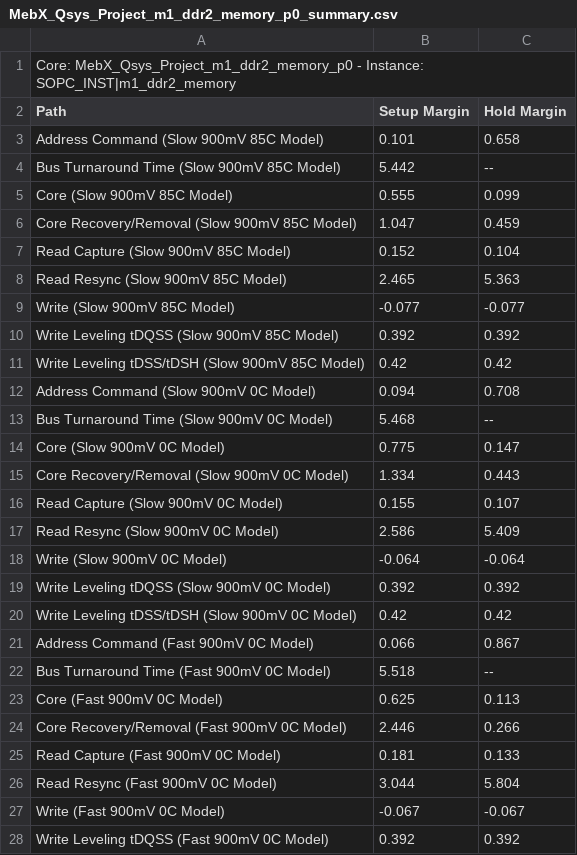
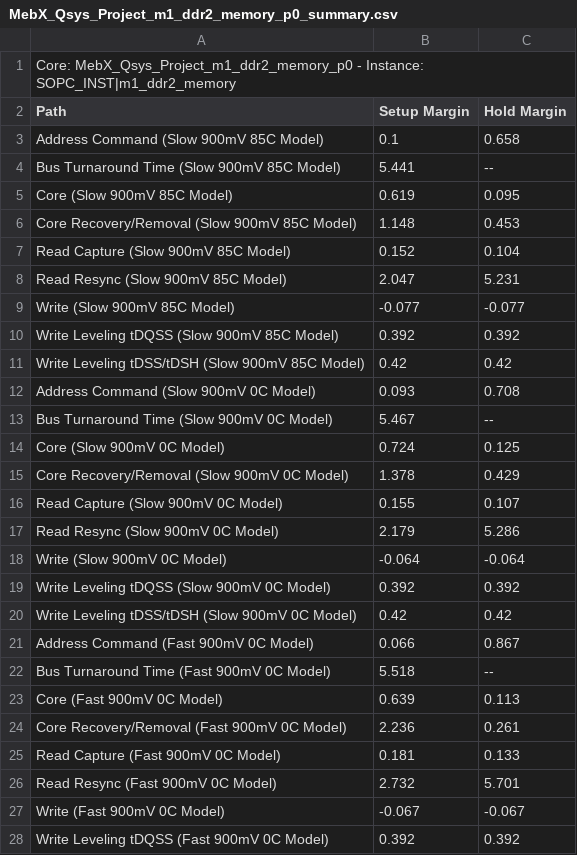
Before and after one commit to Lui831/SimuCam_Development_Data_Transmission, a CSV file: G3U_HW_V02_2GB/Quartus_Project/MebX_Qsys_Project_m1_ddr2_memory_p0_summary.csv, drawn as a sheet; only a part is shown.

```diff
--- a/G3U_HW_V02_2GB/Quartus_Project/MebX_Qsys_Project_m1_ddr2_memory_p0_summary.csv
+++ b/G3U_HW_V02_2GB/Quartus_Project/MebX_Qsys_Project_m1_ddr2_memory_p0_summary.csv
@@ -2,8 +2,8 @@ Core: MebX_Qsys_Project_m1_ddr2_memory_p0 - Instance: SOPC_INST|m1_ddr2_memory
 Path, Setup Margin, Hold Margin
-"Address Command (Slow 900mV 85C Model)",0.101,0.658
-"Bus Turnaround Time (Slow 900mV 85C Model)",5.442,--
-"Core (Slow 900mV 85C Model)",0.555,0.099
-"Core Recovery/Removal (Slow 900mV 85C Model)",1.047,0.459
+"Address Command (Slow 900mV 85C Model)",0.1,0.658
+"Bus Turnaround Time (Slow 900mV 85C Model)",5.441,--
+"Core (Slow 900mV 85C Model)",0.619,0.095
+"Core Recovery/Removal (Slow 900mV 85C Model)",1.148,0.453
 "Read Capture (Slow 900mV 85C Model)",0.152,0.104
-"Read Resync (Slow 900mV 85C Model)",2.465,5.363
+"Read Resync (Slow 900mV 85C Model)",2.047,5.231
 "Write (Slow 900mV 85C Model)",-0.077,-0.077
@@ -11,8 +11,8 @@ Path, Setup Margin, Hold Margin
 "Write Leveling tDSS/tDSH (Slow 900mV 85C Model)",0.42,0.42
-"Address Command (Slow 900mV 0C Model)",0.094,0.708
-"Bus Turnaround Time (Slow 900mV 0C Model)",5.468,--
-"Core (Slow 900mV 0C Model)",0.775,0.147
-"Core Recovery/Removal (Slow 900mV 0C Model)",1.334,0.443
+"Address Command (Slow 900mV 0C Model)",0.093,0.708
+"Bus Turnaround Time (Slow 900mV 0C Model)",5.467,--
+"Core (Slow 900mV 0C Model)",0.724,0.125
+"Core Recovery/Removal (Slow 900mV 0C Model)",1.378,0.429
 "Read Capture (Slow 900mV 0C Model)",0.155,0.107
-"Read Resync (Slow 900mV 0C Model)",2.586,5.409
+"Read Resync (Slow 900mV 0C Model)",2.179,5.286
 "Write (Slow 900mV 0C Model)",-0.064,-0.064
@@ -22,6 +22,6 @@ Path, Setup Margin, Hold Margin
 "Bus Turnaround Time (Fast 900mV 0C Model)",5.518,--
-"Core (Fast 900mV 0C Model)",0.625,0.113
-"Core Recovery/Removal (Fast 900mV 0C Model)",2.446,0.266
+"Core (Fast 900mV 0C Model)",0.639,0.113
+"Core Recovery/Removal (Fast 900mV 0C Model)",2.236,0.261
 "Read Capture (Fast 900mV 0C Model)",0.181,0.133
-"Read Resync (Fast 900mV 0C Model)",3.044,5.804
+"Read Resync (Fast 900mV 0C Model)",2.732,5.701
 "Write (Fast 900mV 0C Model)",-0.067,-0.067
```
Also changed, not shown: G3U_HW_V02_2GB/Quartus_Project/MebX_Qsys_Project_m2_ddr2_memory_p0_summary.csv, 24 other files.
